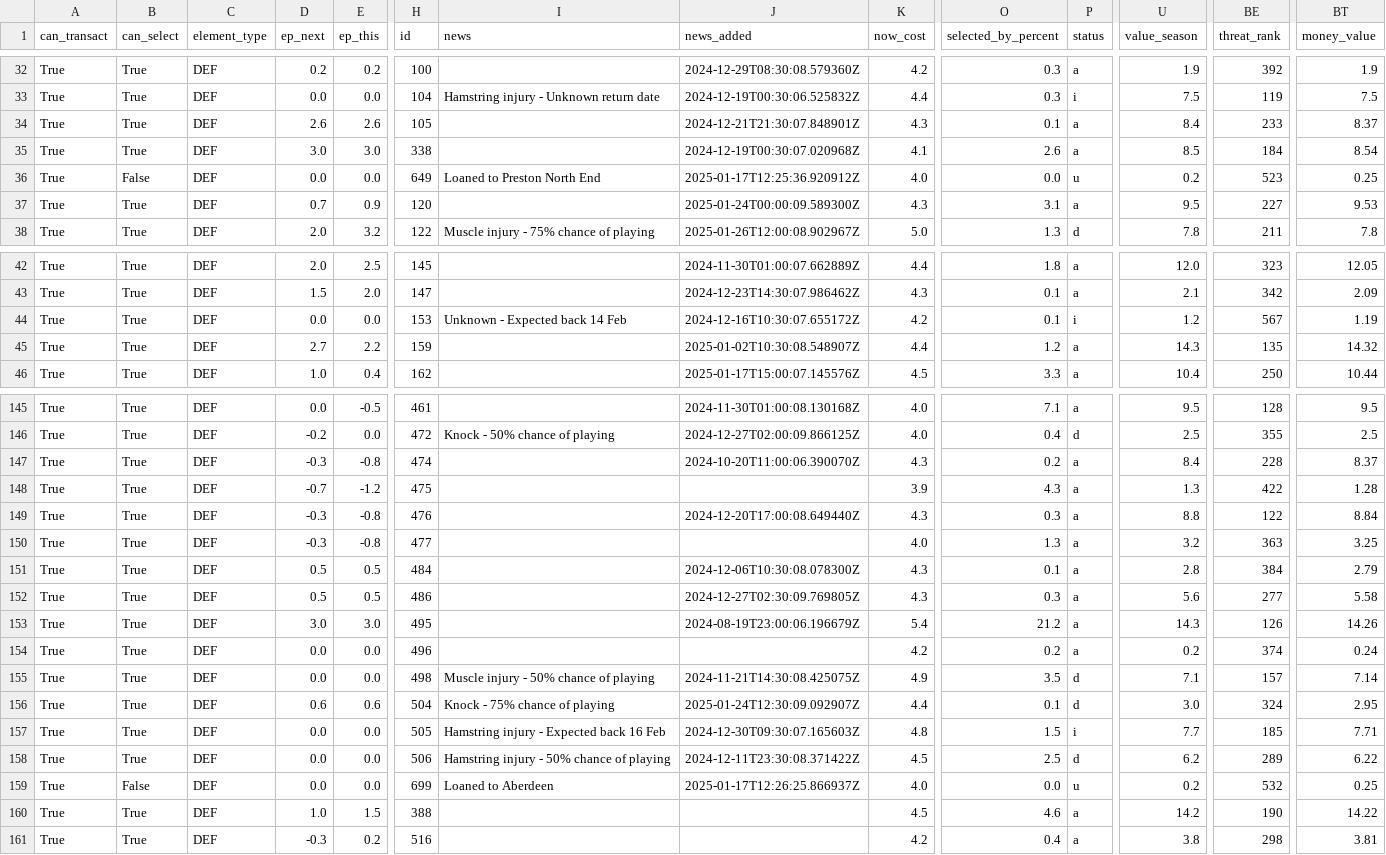
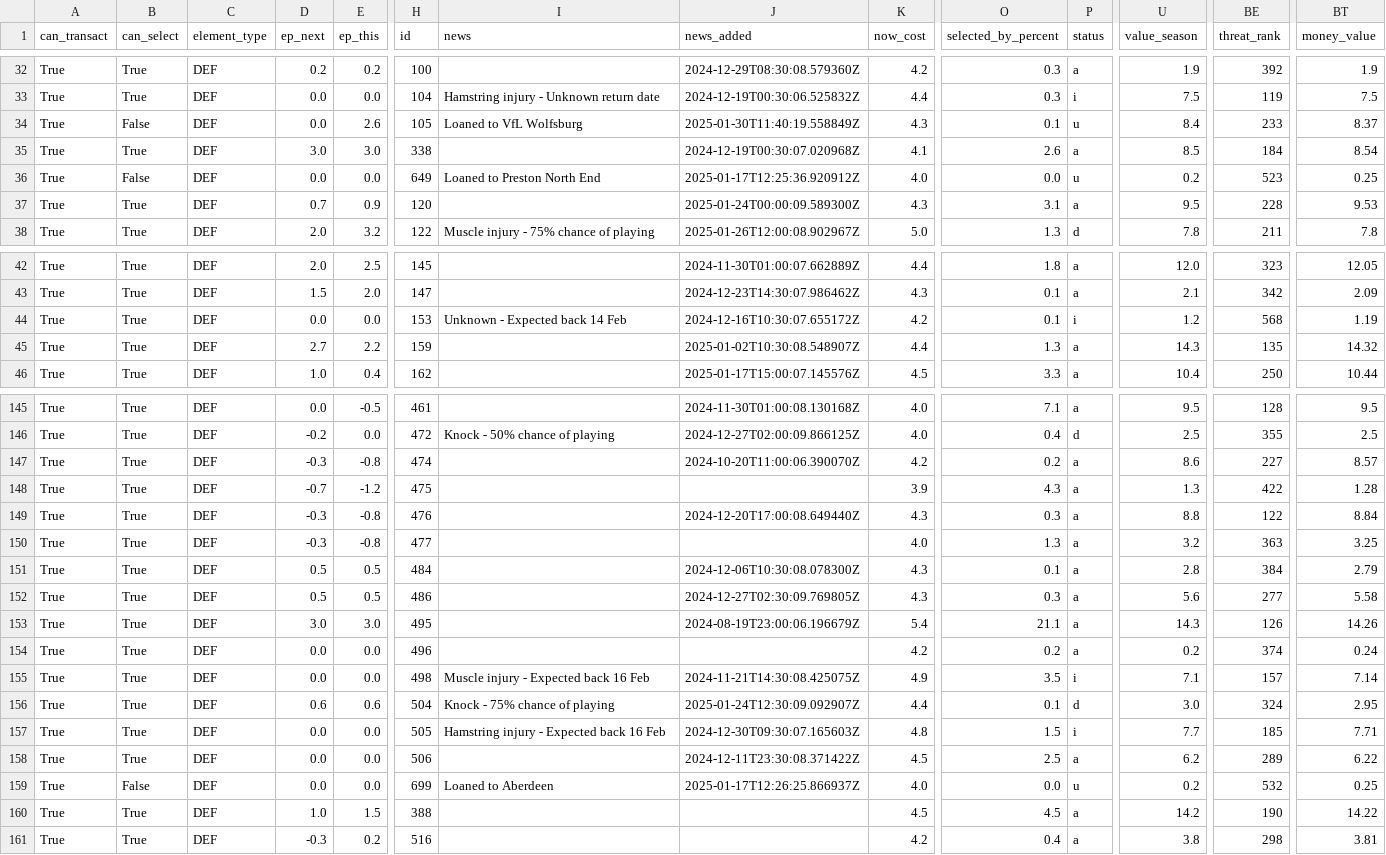
Before and after one commit to GCP-Biryani/fpl-infographics, a CSV file: DEF_data.csv, drawn as a sheet; only a part is shown, gaps mark what is left out; the diff covers the shown part only; the diff names each change by its address in the sheet, - before the commit and + after, or states it on an @@ line.

```diff
--- a/DEF_data.csv
+++ b/DEF_data.csv
-B34 (can_select): True
+B34 (can_select): False
-D34 (ep_next): 2.6
+D34 (ep_next): 0.0
-I34 (news): (empty)
+I34 (news): Loaned to VfL Wolfsburg
-J34 (news_added): 2024-12-21T21:30:07.848901Z
+J34 (news_added): 2025-01-30T11:40:19.558849Z
-P34 (status): a
+P34 (status): u
-BE37 (threat_rank): 227
+BE37 (threat_rank): 228
-BE44 (threat_rank): 567
+BE44 (threat_rank): 568
-O45 (selected_by_percent): 1.2
+O45 (selected_by_percent): 1.3
-K147 (now_cost): 4.3
+K147 (now_cost): 4.2
-U147 (value_season): 8.4
+U147 (value_season): 8.6
-BE147 (threat_rank): 228
+BE147 (threat_rank): 227
-BT147 (money_value): 8.37
+BT147 (money_value): 8.57
-O153 (selected_by_percent): 21.2
+O153 (selected_by_percent): 21.1
-I155 (news): Muscle injury - 50% chance of playing
+I155 (news): Muscle injury - Expected back 16 Feb
-P155 (status): d
+P155 (status): i
-I158 (news): Hamstring injury - 50% chance of playing
+I158 (news): (empty)
-P158 (status): d
+P158 (status): a
-O160 (selected_by_percent): 4.6
+O160 (selected_by_percent): 4.5
```
Also changed, not shown: 15 edited cells elsewhere in this file, FWD_data.csv, GKP_data.csv, 3 other files.
